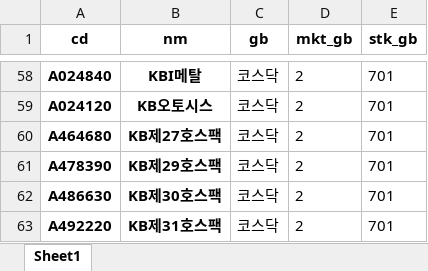
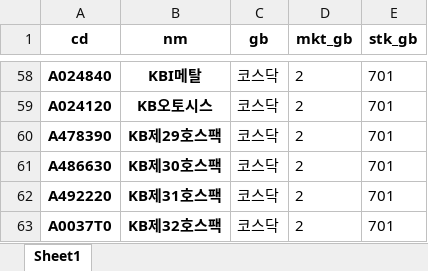
Before and after one commit to umzzi/pystocklib, an Excel workbook: examples/S-RIM/KOSDAQ.xlsx, sheet Sheet1, drawn as a sheet; only a part is shown, gaps mark what is left out; the shorter side is filled out with more unchanged rows; values as stored, in another font and other column widths than the file's, no borders; the diff names each change by its address in the sheet, - before the commit and + after, or states it on an @@ line.

```diff
--- a/examples/S-RIM/KOSDAQ.xlsx (sheet Sheet1)
+++ b/examples/S-RIM/KOSDAQ.xlsx (sheet Sheet1)
-row 60: A464680 | KB제27호스팩 | 코스닥 | 2 | 701
```
Also changed, not shown: examples/S-RIM/KOSPI.xlsx, 8 other files.
